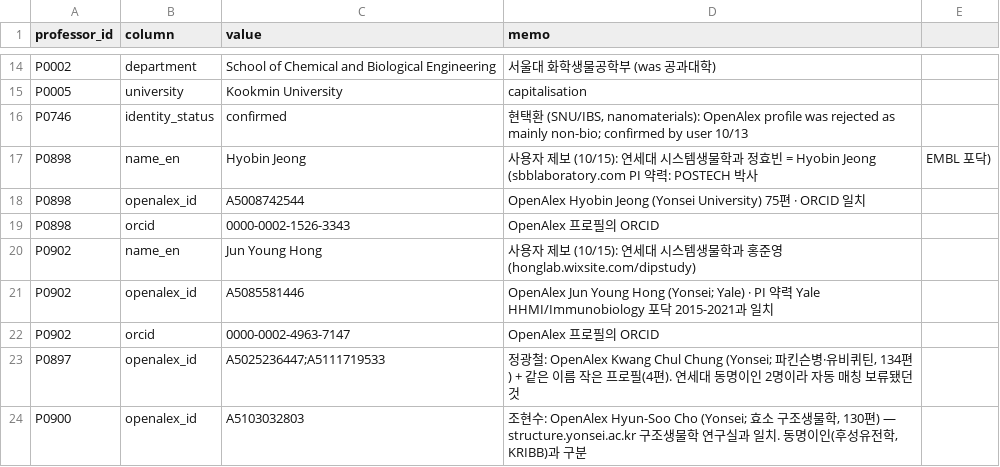
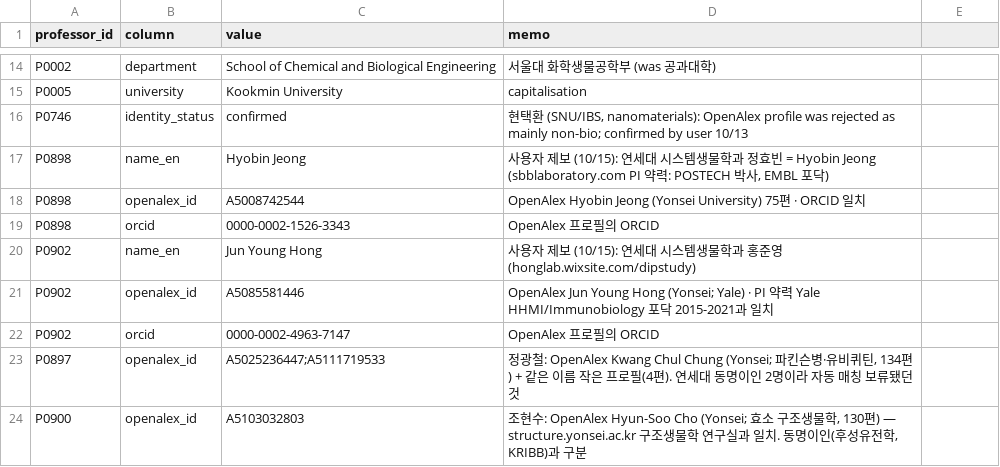
Before and after one commit to hyungjin1213-collab/about_bio, a CSV file: 0. korea bio map/data/professor_overrides.csv, drawn as a sheet; only a part is shown, gaps mark what is left out.

```diff
--- a/0. korea bio map/data/professor_overrides.csv
+++ b/0. korea bio map/data/professor_overrides.csv
@@ -16,3 +16,3 @@ P0005,university,Kookmin University,capitalisation
 P0746,identity_status,confirmed,"현택환 (SNU/IBS, nanomaterials): OpenAlex profile was rejected as mainly non-bio; confirmed by user 10/13"
-P0898,name_en,Hyobin Jeong,사용자 제보 (10/15): 연세대 시스템생물학과 정효빈 = Hyobin Jeong (sbblaboratory.com PI 약력: POSTECH 박사, EMBL 포닥)
+P0898,name_en,Hyobin Jeong,"사용자 제보 (10/15): 연세대 시스템생물학과 정효빈 = Hyobin Jeong (sbblaboratory.com PI 약력: POSTECH 박사, EMBL 포닥)"
 P0898,openalex_id,A5008742544,OpenAlex Hyobin Jeong (Yonsei University) 75편 · ORCID 일치
```
Also changed, not shown: 1 other file.
